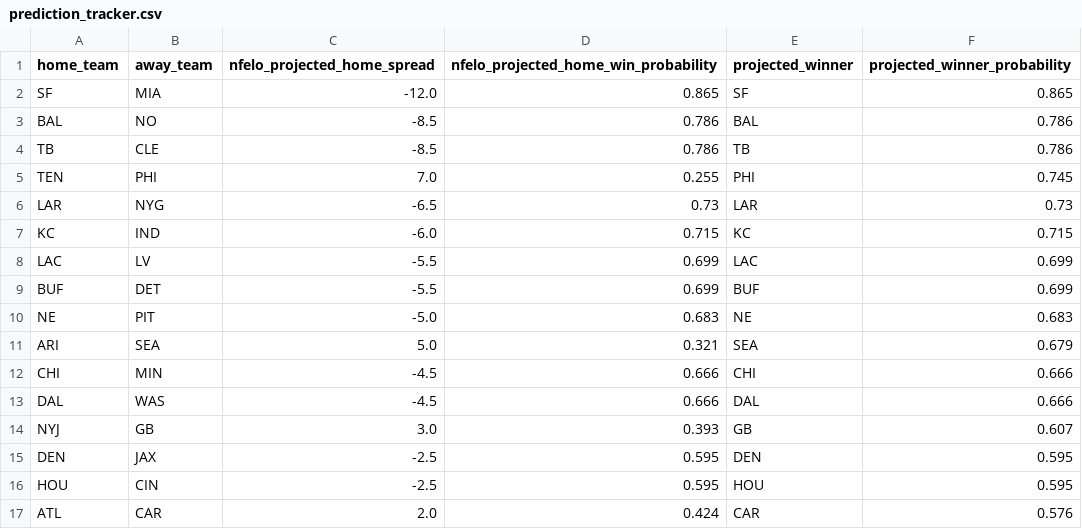
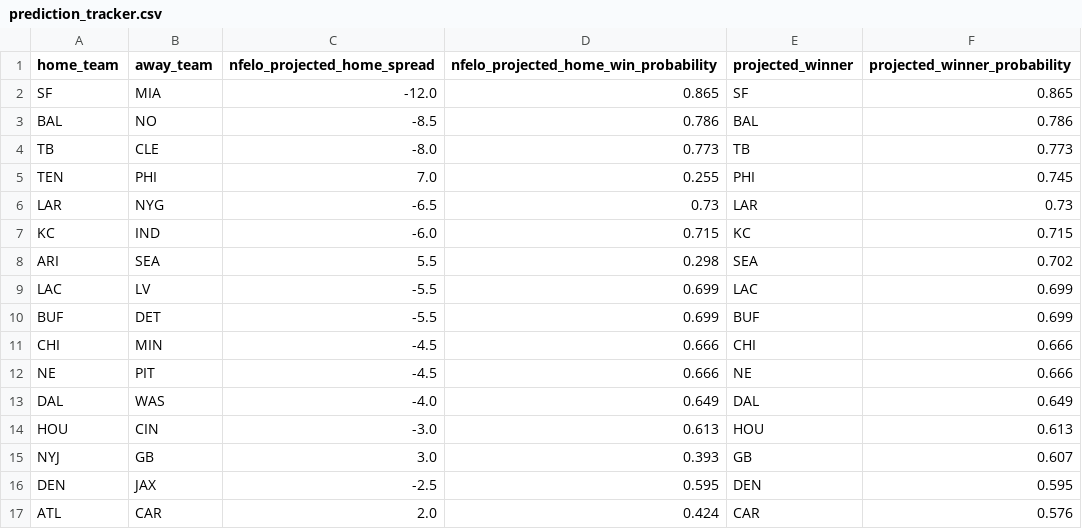
Before and after one commit to greerreNFL/nfelo, a CSV file: output_data/prediction_tracker.csv, drawn as a sheet.

```diff
--- a/output_data/prediction_tracker.csv
+++ b/output_data/prediction_tracker.csv
@@ -3,3 +3,3 @@ SF,MIA,-12.0,0.865,SF,0.865
 BAL,NO,-8.5,0.786,BAL,0.786
-TB,CLE,-8.5,0.786,TB,0.786
+TB,CLE,-8.0,0.773,TB,0.773
 TEN,PHI,7.0,0.255,PHI,0.745
@@ -7,11 +7,11 @@ LAR,NYG,-6.5,0.73,LAR,0.73
 KC,IND,-6.0,0.715,KC,0.715
+ARI,SEA,5.5,0.298,SEA,0.702
 LAC,LV,-5.5,0.699,LAC,0.699
 BUF,DET,-5.5,0.699,BUF,0.699
-NE,PIT,-5.0,0.683,NE,0.683
-ARI,SEA,5.0,0.321,SEA,0.679
 CHI,MIN,-4.5,0.666,CHI,0.666
-DAL,WAS,-4.5,0.666,DAL,0.666
+NE,PIT,-4.5,0.666,NE,0.666
+DAL,WAS,-4.0,0.649,DAL,0.649
+HOU,CIN,-3.0,0.613,HOU,0.613
 NYJ,GB,3.0,0.393,GB,0.607
 DEN,JAX,-2.5,0.595,DEN,0.595
-HOU,CIN,-2.5,0.595,HOU,0.595
 ATL,CAR,2.0,0.424,CAR,0.576
```
Also changed, not shown: output_data/historic_projected_spreads.csv, 1 other file.
